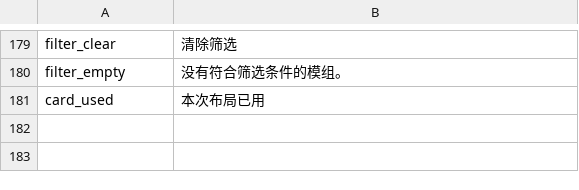
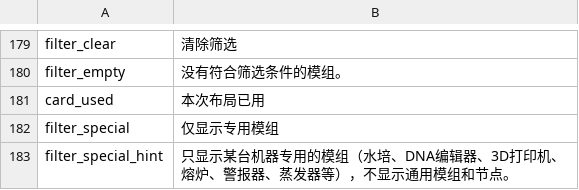
Before and after one commit to Ghostflamez/ModePuzzle_SteamMod, a CSV file: Localization/zh-Hans.csv, drawn as a sheet; only a part is shown, gaps mark what is left out.

```diff
--- a/Localization/zh-Hans.csv
+++ b/Localization/zh-Hans.csv
@@ -181 +181,3 @@ filter_empty,没有符合筛选条件的模组。
 card_used,本次布局已用
+filter_special,仅显示专用模组
+filter_special_hint,只显示某台机器专用的模组（水培、DNA编辑器、3D打印机、熔炉、警报器、蒸发器等），不显示通用模组和节点。
```
Also changed, not shown: Localization/en.csv, 3 other files.
